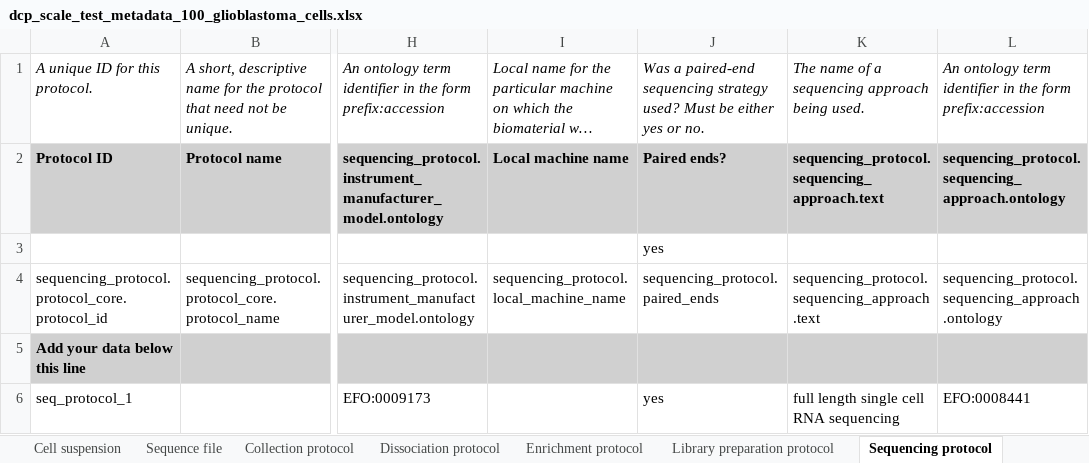
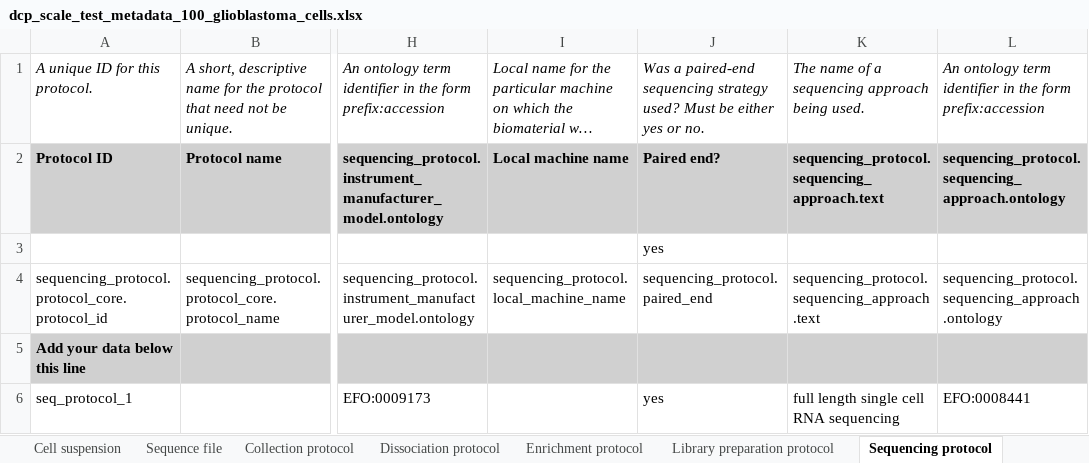
Before and after one commit to HumanCellAtlas/metadata-schema, an Excel workbook: infrastructure_testing_files/current/dcp_scale_test_metadata_100_glioblastoma_cells.xlsx, sheet Sequencing protocol, drawn as a sheet; only a part is shown, gaps mark what is left out; long unchanged cells end in …; values as stored, in another font and other column widths than the file's, no borders; the diff names each change by its address in the sheet, - before the commit and + after, or states it on an @@ line.

```diff
--- a/infrastructure_testing_files/current/dcp_scale_test_metadata_100_glioblastoma_cells.xlsx (sheet Sequencing protocol)
+++ b/infrastructure_testing_files/current/dcp_scale_test_metadata_100_glioblastoma_cells.xlsx (sheet Sequencing protocol)
-J2: Paired ends?
+J2: Paired end?
-J4: sequencing_protocol.paired_ends
+J4: sequencing_protocol.paired_end
```
Also changed, not shown: sheet Donor organism, infrastructure_testing_files/current/dcp_scale_test_metadata_200_glioblastoma_cells.xlsx.
